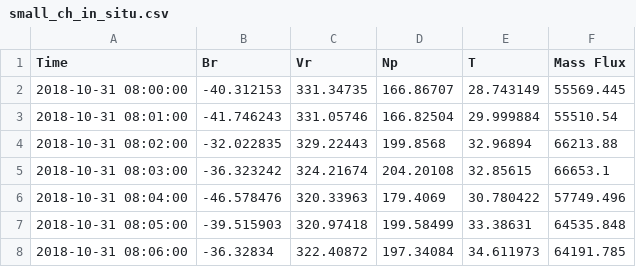
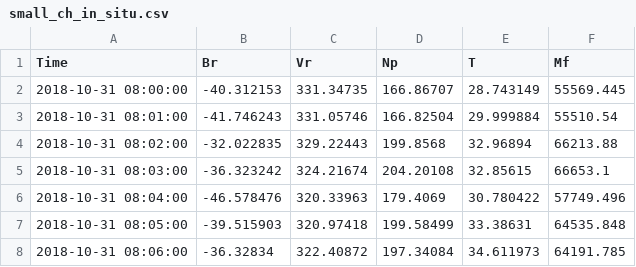
Before and after one commit to D-DePablos/Project_3_Solo_SDO, a CSV file: Scripts/ISSI/data/small_ch_in_situ.csv, drawn as a sheet; only a part is shown.

```diff
--- a/Scripts/ISSI/data/small_ch_in_situ.csv
+++ b/Scripts/ISSI/data/small_ch_in_situ.csv
@@ -1,2 +1,2 @@
-Time,Br,Vr,Np,T,Mass Flux
+Time,Br,Vr,Np,T,Mf
 2018-10-31 08:00:00,-40.312153,331.34735,166.86707,28.743149,55569.445
```
Also changed, not shown: 4 other files.
